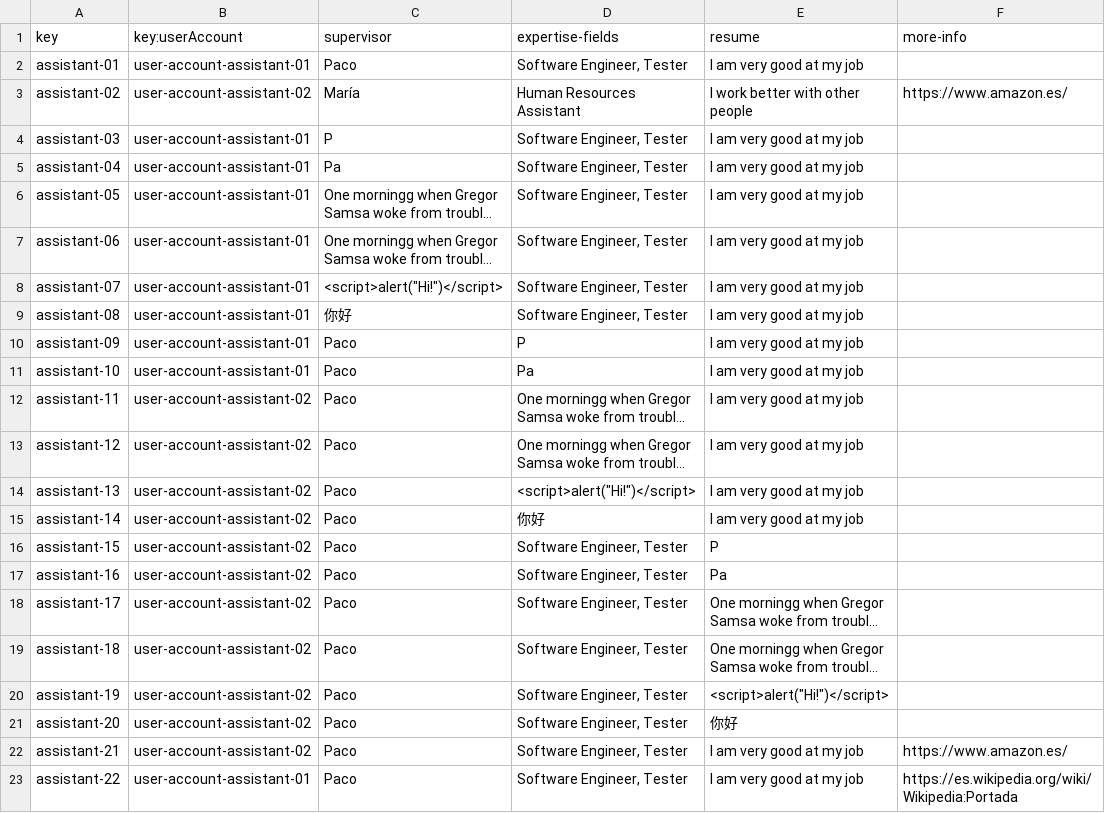
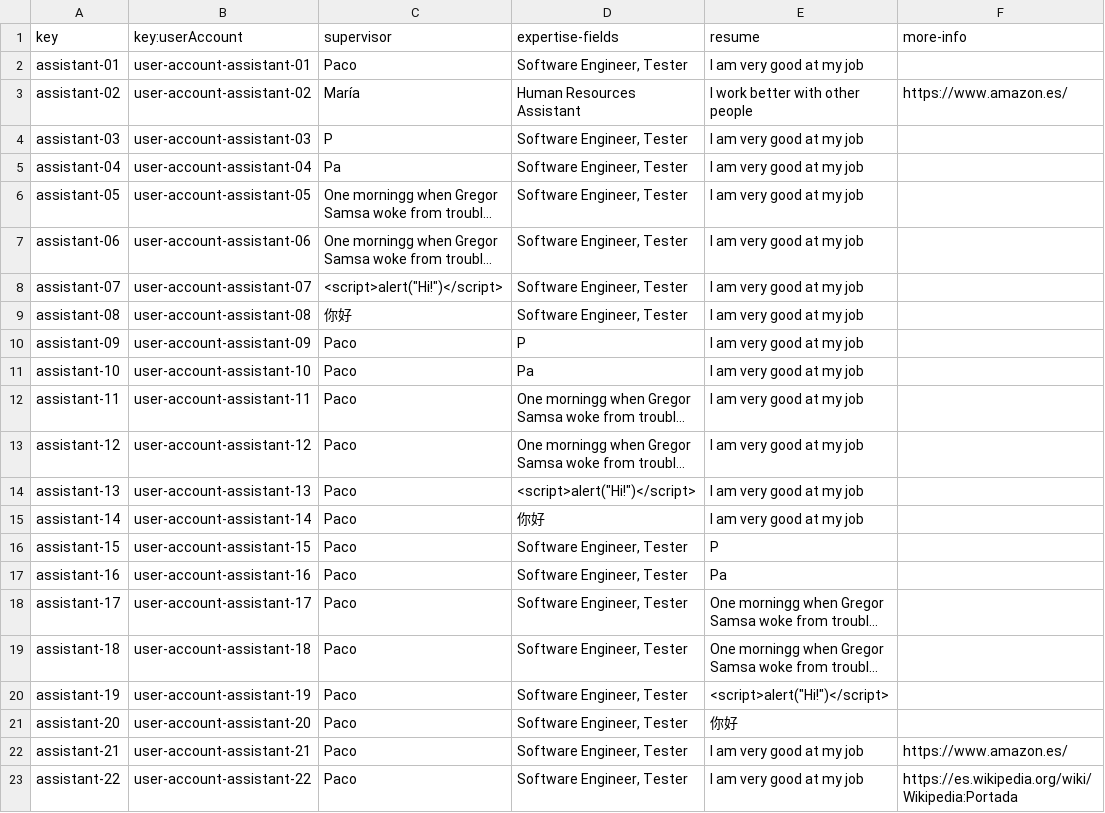
Before and after one commit to marizqlav/Acme-L3, a CSV file: Acme-L3-D02/src/main/webapp/WEB-INF/resources/sample-data/assistant.csv, drawn as a sheet; long unchanged cells end in …; the diff names each change by its address in the sheet, - before the commit and + after, or states it on an @@ line.

```diff
--- a/Acme-L3-D02/src/main/webapp/WEB-INF/resources/sample-data/assistant.csv
+++ b/Acme-L3-D02/src/main/webapp/WEB-INF/resources/sample-data/assistant.csv
-B4 (key:userAccount): user-account-assistant-01
+B4 (key:userAccount): user-account-assistant-03
-B5 (key:userAccount): user-account-assistant-01
+B5 (key:userAccount): user-account-assistant-04
-B6 (key:userAccount): user-account-assistant-01
+B6 (key:userAccount): user-account-assistant-05
-B7 (key:userAccount): user-account-assistant-01
+B7 (key:userAccount): user-account-assistant-06
-B8 (key:userAccount): user-account-assistant-01
+B8 (key:userAccount): user-account-assistant-07
-B9 (key:userAccount): user-account-assistant-01
+B9 (key:userAccount): user-account-assistant-08
-B10 (key:userAccount): user-account-assistant-01
+B10 (key:userAccount): user-account-assistant-09
-B11 (key:userAccount): user-account-assistant-01
+B11 (key:userAccount): user-account-assistant-10
-B12 (key:userAccount): user-account-assistant-02
+B12 (key:userAccount): user-account-assistant-11
-B13 (key:userAccount): user-account-assistant-02
+B13 (key:userAccount): user-account-assistant-12
-B14 (key:userAccount): user-account-assistant-02
+B14 (key:userAccount): user-account-assistant-13
-B15 (key:userAccount): user-account-assistant-02
+B15 (key:userAccount): user-account-assistant-14
-B16 (key:userAccount): user-account-assistant-02
+B16 (key:userAccount): user-account-assistant-15
-B17 (key:userAccount): user-account-assistant-02
+B17 (key:userAccount): user-account-assistant-16
-B18 (key:userAccount): user-account-assistant-02
+B18 (key:userAccount): user-account-assistant-17
-B19 (key:userAccount): user-account-assistant-02
+B19 (key:userAccount): user-account-assistant-18
-B20 (key:userAccount): user-account-assistant-02
+B20 (key:userAccount): user-account-assistant-19
-B21 (key:userAccount): user-account-assistant-02
+B21 (key:userAccount): user-account-assistant-20
-B22 (key:userAccount): user-account-assistant-02
+B22 (key:userAccount): user-account-assistant-21
-B23 (key:userAccount): user-account-assistant-01
+B23 (key:userAccount): user-account-assistant-22
```
Also changed, not shown: Acme-L3-D02/src/main/webapp/WEB-INF/resources/sample-data/user-account.csv, 10 other files.
